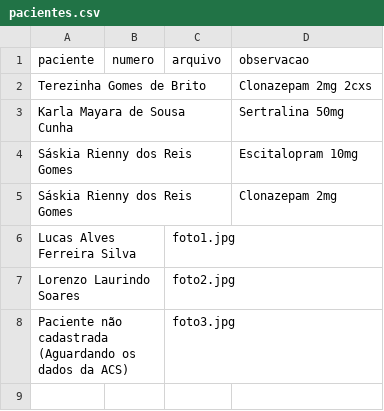
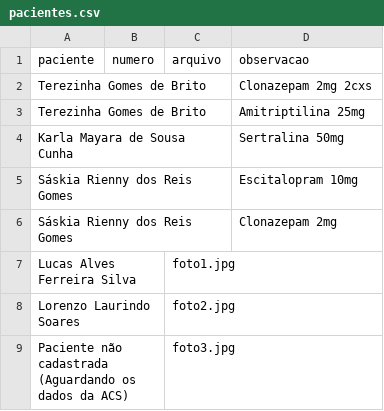
Before and after one commit to psfaltiplano/psfaltiplano, a CSV file: images/pacientes.csv, drawn as a sheet.

Commit message:
Update pacientes.csv

```diff
--- a/images/pacientes.csv
+++ b/images/pacientes.csv
@@ -2,2 +2,3 @@ paciente,numero,arquivo,observacao
 Terezinha Gomes de Brito,,,Clonazepam 2mg 2cxs
+Terezinha Gomes de Brito,,,Amitriptilina 25mg
 Karla Mayara de Sousa Cunha,,,Sertralina 50mg
```
